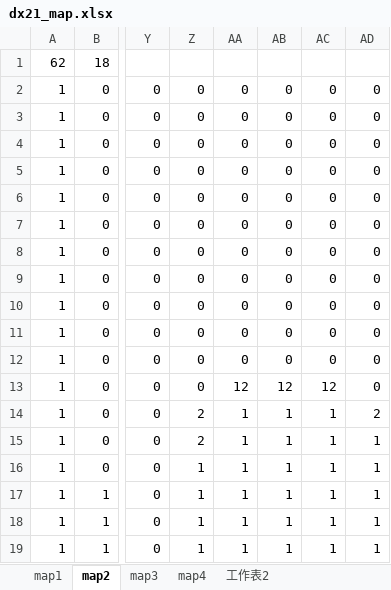
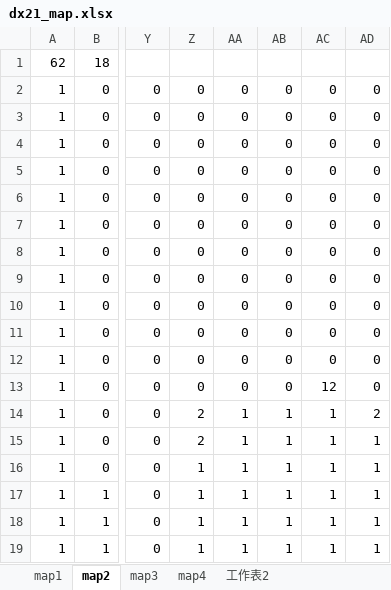
Before and after one commit to zanty12/Magnet-Runner, an Excel workbook: data/MAP/dx21_map.xlsx, sheet map2, drawn as a sheet; only a part is shown, gaps mark what is left out; values as stored, in another font and other column widths than the file's, no borders; conditional formats not drawn; the diff names each change by its address in the sheet, - before the commit and + after, or states it on an @@ line.

```diff
--- a/data/MAP/dx21_map.xlsx (sheet map2)
+++ b/data/MAP/dx21_map.xlsx (sheet map2)
-AA13: 12
+AA13: 0
-AB13: 12
+AB13: 0
```
Also changed, not shown: sheet map4, sheet 工作表2, 6 other files.
